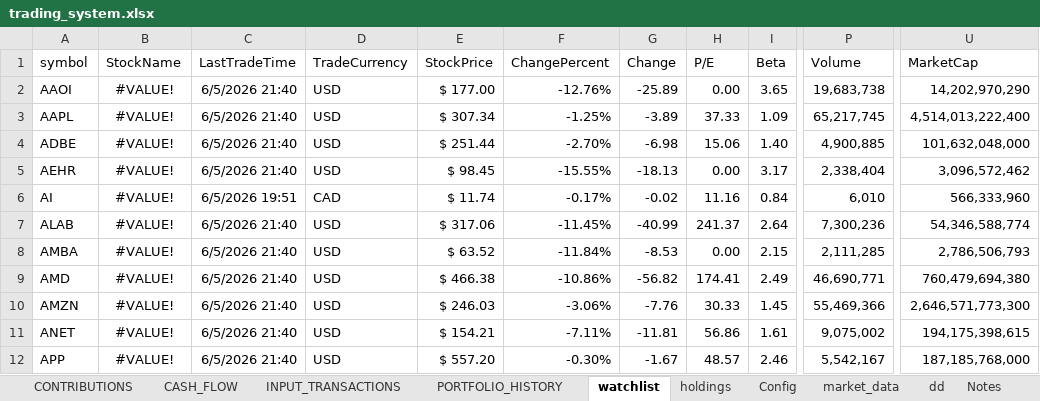
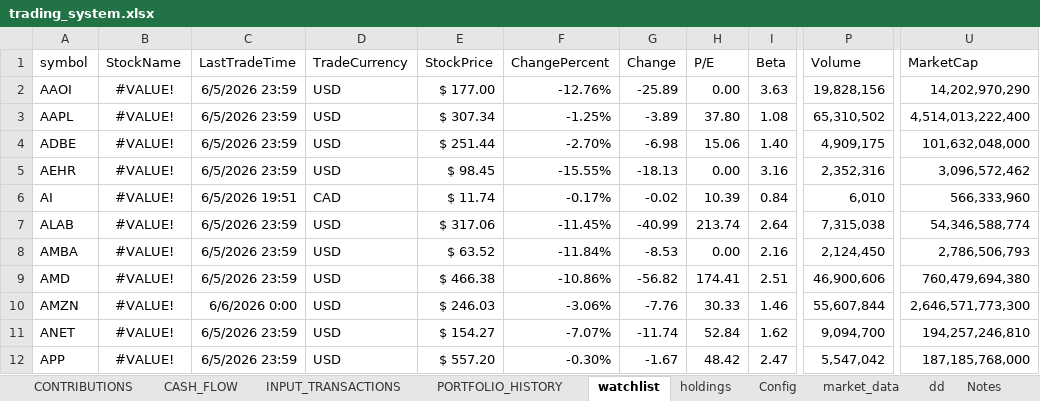
Before and after one commit to husainnatha/tradingsystem, an Excel workbook: dashboard/trading_system.xlsx, sheet watchlist, drawn as a sheet; only a part is shown, gaps mark what is left out; values as stored, in another font and other column widths than the file's, no borders; table styles not drawn; the diff covers the shown part only; the diff names each change by its address in the sheet, - before the commit and + after, or states it on an @@ line.

```diff
--- a/dashboard/trading_system.xlsx (sheet watchlist)
+++ b/dashboard/trading_system.xlsx (sheet watchlist)
-C2:C5 (LastTradeTime): 6/5/2026 21:40
+C2:C5 (LastTradeTime): 6/5/2026 23:59
-I2 (Beta): 3.65
+I2 (Beta): 3.63
-P2 (Volume): 19,683,738
+P2 (Volume): 19,828,156
-H3 (P/E): 37.33
+H3 (P/E): 37.80
-I3 (Beta): 1.09
+I3 (Beta): 1.08
-P3 (Volume): 65,217,745
+P3 (Volume): 65,310,502
-P4 (Volume): 4,900,885
+P4 (Volume): 4,909,175
-I5 (Beta): 3.17
+I5 (Beta): 3.16
-P5 (Volume): 2,338,404
+P5 (Volume): 2,352,316
-H6 (P/E): 11.16
+H6 (P/E): 10.39
-C7:C9 (LastTradeTime): 6/5/2026 21:40
+C7:C9 (LastTradeTime): 6/5/2026 23:59
-H7 (P/E): 241.37
+H7 (P/E): 213.74
-P7 (Volume): 7,300,236
+P7 (Volume): 7,315,038
-I8 (Beta): 2.15
+I8 (Beta): 2.16
-P8 (Volume): 2,111,285
+P8 (Volume): 2,124,450
-I9 (Beta): 2.49
+I9 (Beta): 2.51
-P9 (Volume): 46,690,771
+P9 (Volume): 46,900,606
-C10 (LastTradeTime): 6/5/2026 21:40
+C10 (LastTradeTime): 6/6/2026 0:00
-I10 (Beta): 1.45
+I10 (Beta): 1.46
-P10 (Volume): 55,469,366
+P10 (Volume): 55,607,844
-C11:C12 (LastTradeTime): 6/5/2026 21:40
+C11:C12 (LastTradeTime): 6/5/2026 23:59
-E11 (StockPrice): $ 154.21
+E11 (StockPrice): $ 154.27
-F11 (ChangePercent): -7.11%
+F11 (ChangePercent): -7.07%
-G11 (Change): -11.81
+G11 (Change): -11.74
-H11 (P/E): 56.86
+H11 (P/E): 52.84
-I11 (Beta): 1.61
+I11 (Beta): 1.62
-P11 (Volume): 9,075,002
+P11 (Volume): 9,094,700
-U11 (MarketCap): 194,175,398,615
+U11 (MarketCap): 194,257,246,810
-H12 (P/E): 48.57
+H12 (P/E): 48.42
-I12 (Beta): 2.46
+I12 (Beta): 2.47
-P12 (Volume): 5,542,167
+P12 (Volume): 5,547,042
```
Also changed, not shown: 330 edited cells and cell formats elsewhere in this sheet, sheet INPUT_TRANSACTIONS, data/exports/prod-portfolio_intelligence.xlsx, 14 other files.
